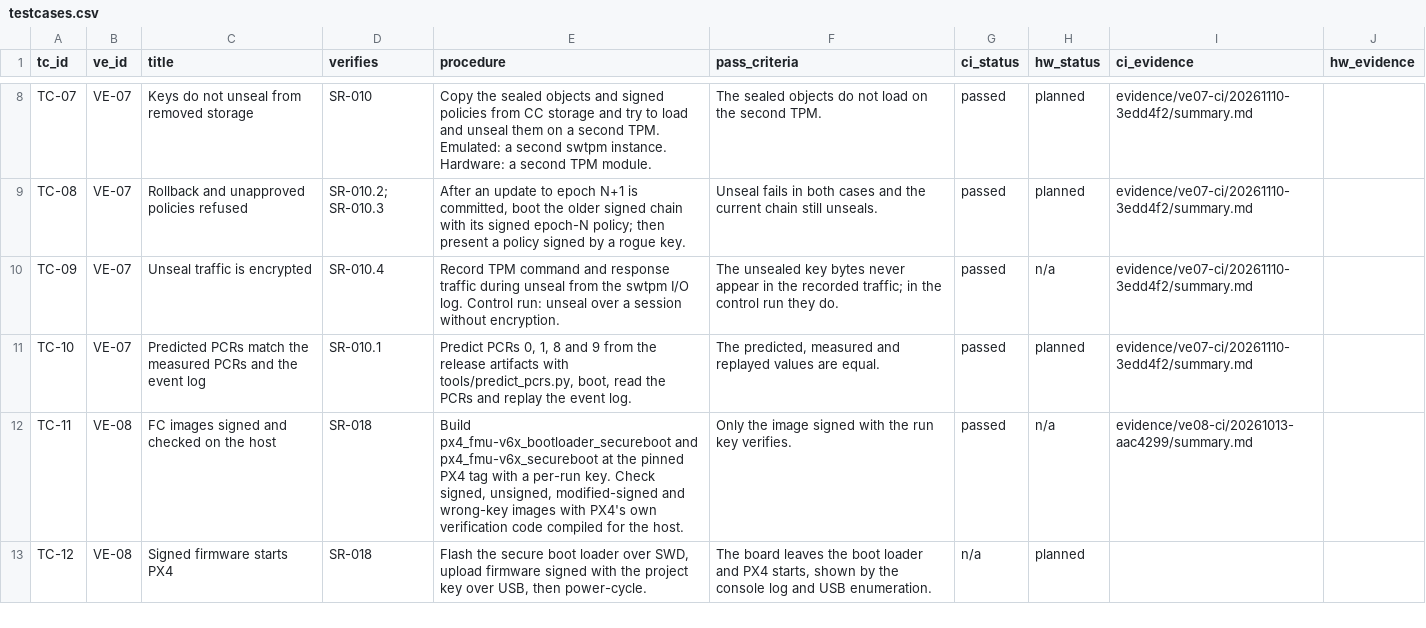
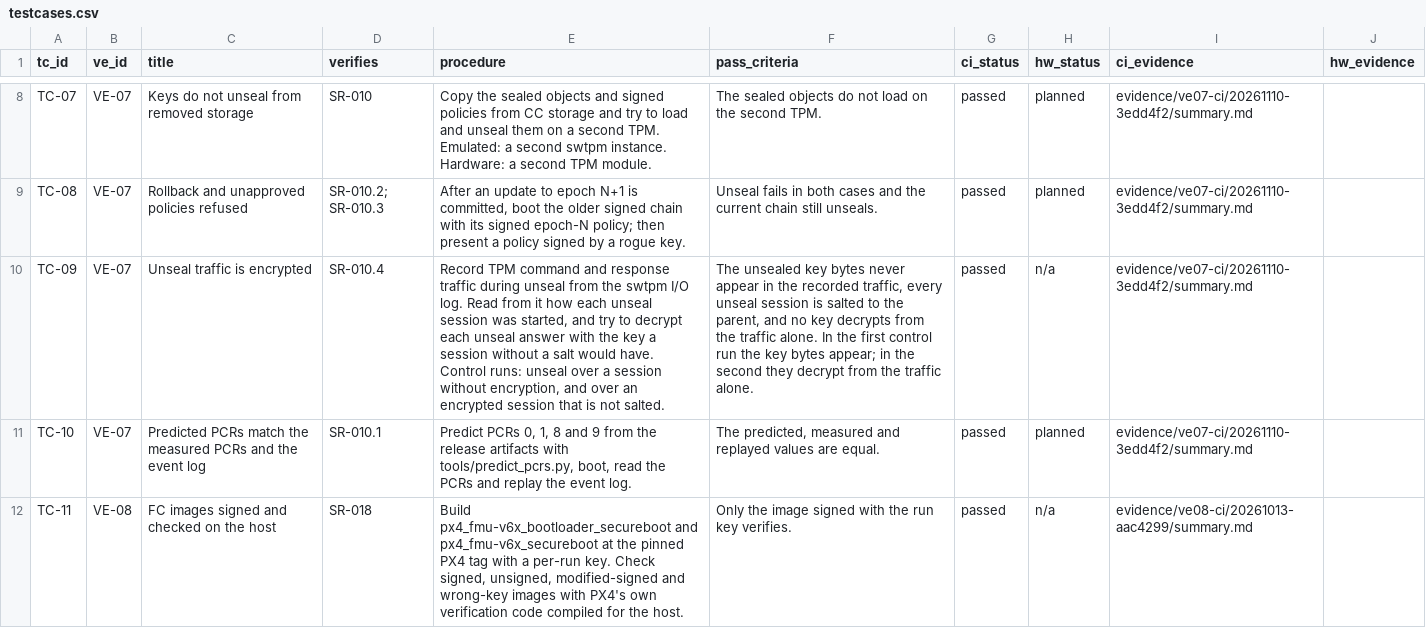
Before and after one commit to samyoon727ca/uas-sec-p2-verified-boot, a CSV file: data/testcases.csv, drawn as a sheet; only a part is shown, gaps mark what is left out; the shorter side is filled out with more unchanged rows; the diff names each change by its address in the sheet, - before the commit and + after, or states it on an @@ line.

```diff
--- a/data/testcases.csv
+++ b/data/testcases.csv
-E10 (procedure): …I/O log. Control run: unseal over a session without encryption.
+E10 (procedure): …I/O log. Read from it how each unseal session was started, and try to decrypt each unseal answer with the key a session without a salt would have. Control runs: unseal over a session without encryption, and over an encrypted session that is not salted.
-F10 (pass_criteria): …the recorded traffic; in the control run they do.
+F10 (pass_criteria): …the recorded traffic, every unseal session is salted to the parent, and no key decrypts from the traffic alone. In the first control run the key bytes appear; in the second they decrypt from the traffic alone.
```
Also changed, not shown: 9 other files.
